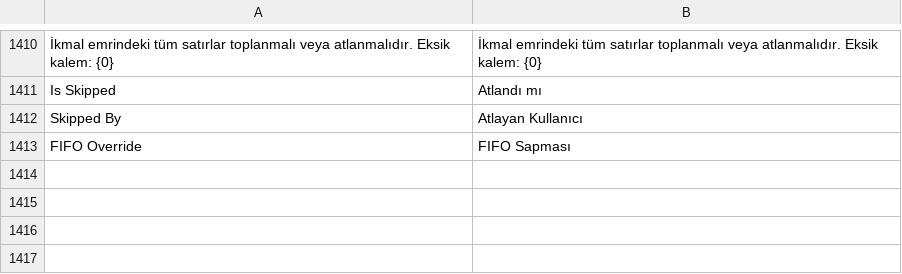
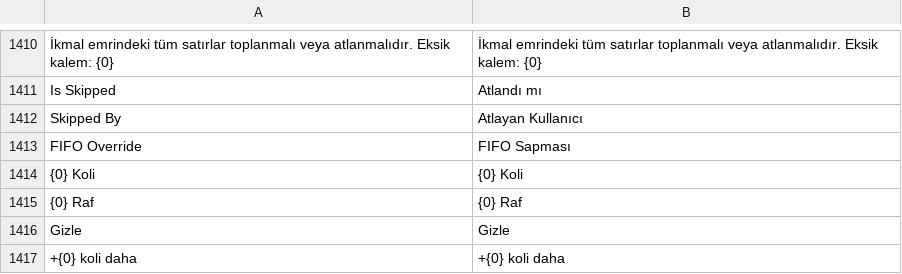
Before and after one commit to KTA-Endustri-Sistemleri/erpnextkta, a CSV file: erpnextkta/translations/tr.csv, drawn as a sheet; only a part is shown, gaps mark what is left out.

```diff
--- a/erpnextkta/translations/tr.csv
+++ b/erpnextkta/translations/tr.csv
@@ -1413 +1413,5 @@ Skipped By,Atlayan Kullanıcı
 FIFO Override,FIFO Sapması
+{0} Koli,{0} Koli
+{0} Raf,{0} Raf
+Gizle,Gizle
++{0} koli daha,+{0} koli daha
```
Also changed, not shown: erpnextkta/translations/de.csv, erpnextkta/translations/en.csv, 10 other files.
